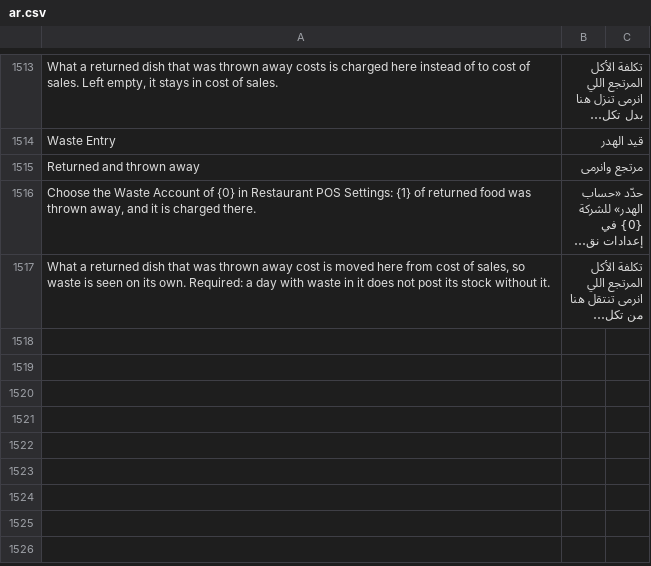
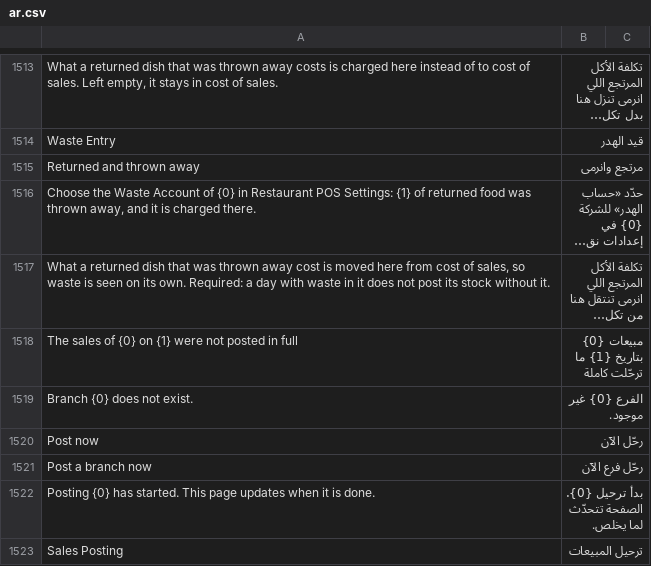
Before and after one commit to hh2000h4000/ruzmh_restaurant_pos, a CSV file: restaurant_pos/translations/ar.csv, drawn as a sheet; only a part is shown, gaps mark what is left out; long unchanged cells end in …; the diff names each change by its address in the sheet, - before the commit and + after, or states it on an @@ line.

```diff
--- a/restaurant_pos/translations/ar.csv
+++ b/restaurant_pos/translations/ar.csv
+row 1518: The sales of {0} on {1} were not posted in full | مبيعات {0} بتاريخ {1} ما ترحّلت كاملة
+row 1519: Branch {0} does not exist. | الفرع {0} غير موجود.
+row 1520: Post now | رحّل الآن
+row 1521: Post a branch now | رحّل فرع الآن
+row 1522: Posting {0} has started. This page updates when it is done. | بدأ ترحيل {0}. الصفحة تتحدّث لما يخلص.
+row 1523: Sales Posting | ترحيل المبيعات
```
Also changed, not shown: 7 other files.
